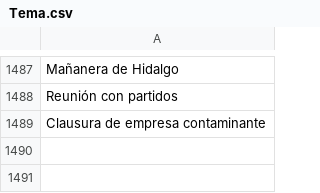
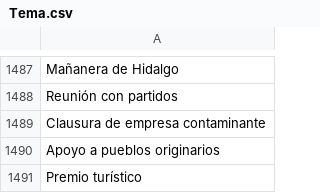
Before and after one commit to thelonious9/capturanotas, a CSV file: Tema.csv, drawn as a sheet; only a part is shown, gaps mark what is left out.

Commit message:
Agrego dos temas

```diff
--- a/Tema.csv
+++ b/Tema.csv
@@ -1489 +1489,3 @@ Reunión con partidos
 Clausura de empresa contaminante
+Apoyo a pueblos originarios
+Premio turístico
```
